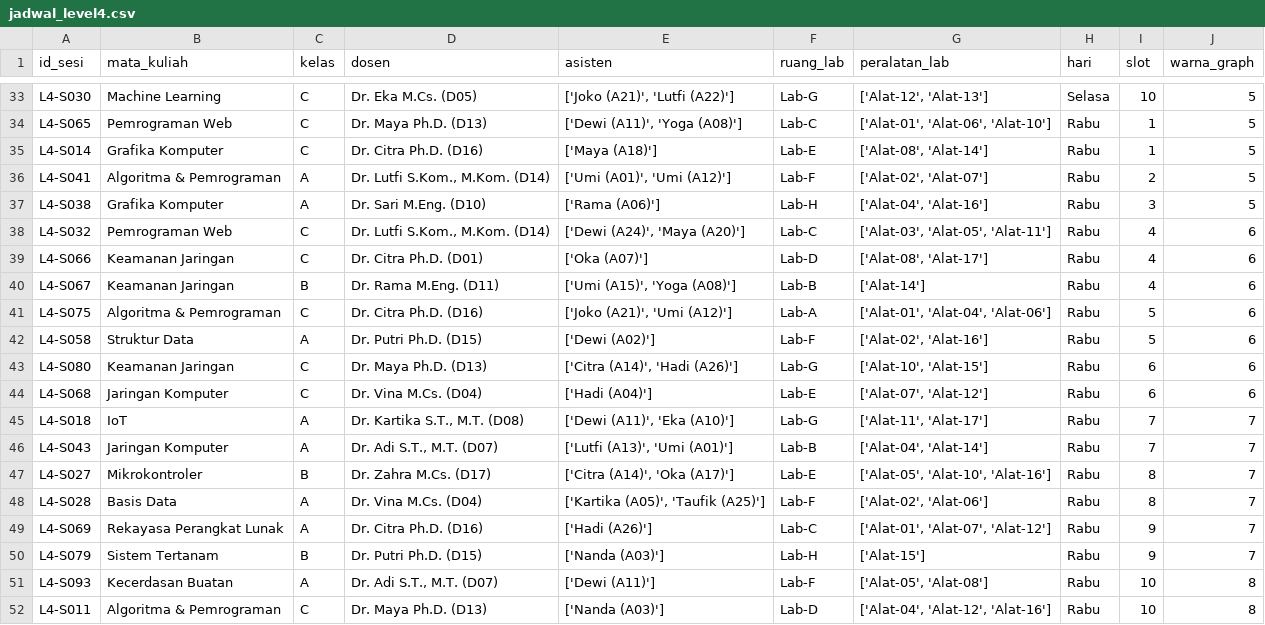
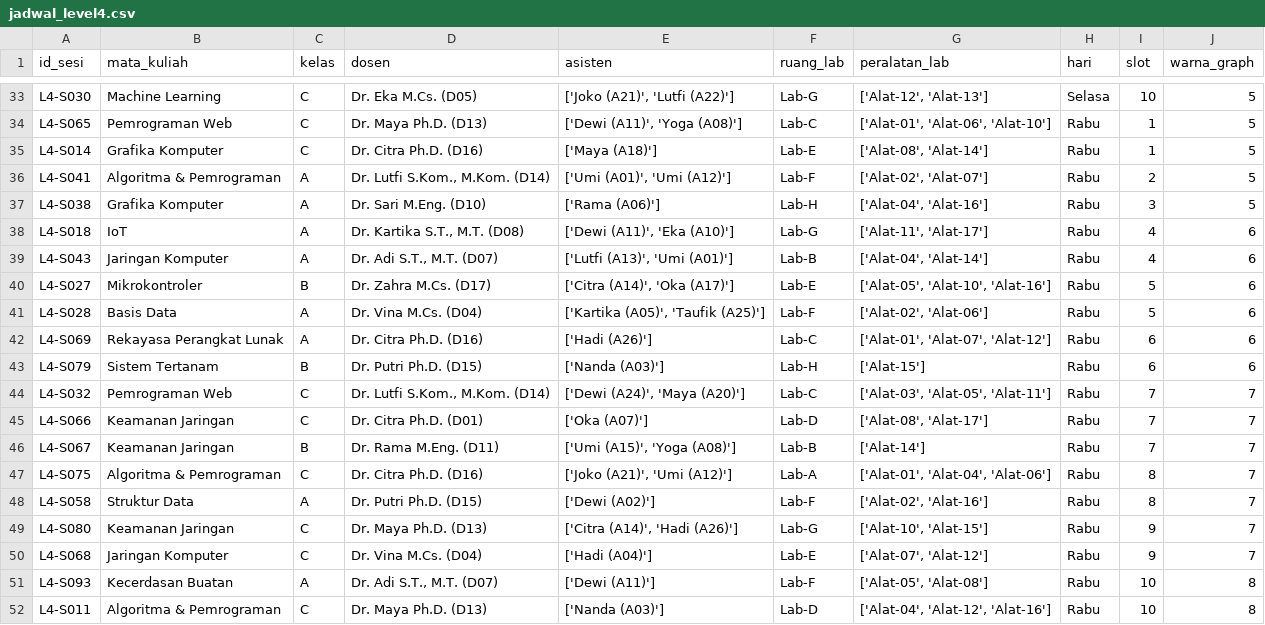
Before and after one commit to wirarama/coloring_graph_python, a CSV file: output/jadwal_level4.csv, drawn as a sheet; only a part is shown, gaps mark what is left out.

```diff
--- a/output/jadwal_level4.csv
+++ b/output/jadwal_level4.csv
@@ -37,15 +37,15 @@ L4-S041,Algoritma & Pemrograman,A,"Dr. Lutfi S.Kom., M.Kom. (D14)","['Umi (A01)'
 L4-S038,Grafika Komputer,A,Dr. Sari M.Eng. (D10),['Rama (A06)'],Lab-H,"['Alat-04', 'Alat-16']",Rabu,3,5
-L4-S032,Pemrograman Web,C,"Dr. Lutfi S.Kom., M.Kom. (D14)","['Dewi (A24)', 'Maya (A20)']",Lab-C,"['Alat-03', 'Alat-05', 'Alat-11']",Rabu,4,6
-L4-S066,Keamanan Jaringan,C,Dr. Citra Ph.D. (D01),['Oka (A07)'],Lab-D,"['Alat-08', 'Alat-17']",Rabu,4,6
-L4-S067,Keamanan Jaringan,B,Dr. Rama M.Eng. (D11),"['Umi (A15)', 'Yoga (A08)']",Lab-B,['Alat-14'],Rabu,4,6
-L4-S075,Algoritma & Pemrograman,C,Dr. Citra Ph.D. (D16),"['Joko (A21)', 'Umi (A12)']",Lab-A,"['Alat-01', 'Alat-04', 'Alat-06']",Rabu,5,6
-L4-S058,Struktur Data,A,Dr. Putri Ph.D. (D15),['Dewi (A02)'],Lab-F,"['Alat-02', 'Alat-16']",Rabu,5,6
-L4-S080,Keamanan Jaringan,C,Dr. Maya Ph.D. (D13),"['Citra (A14)', 'Hadi (A26)']",Lab-G,"['Alat-10', 'Alat-15']",Rabu,6,6
-L4-S068,Jaringan Komputer,C,Dr. Vina M.Cs. (D04),['Hadi (A04)'],Lab-E,"['Alat-07', 'Alat-12']",Rabu,6,6
-L4-S018,IoT,A,"Dr. Kartika S.T., M.T. (D08)","['Dewi (A11)', 'Eka (A10)']",Lab-G,"['Alat-11', 'Alat-17']",Rabu,7,7
-L4-S043,Jaringan Komputer,A,"Dr. Adi S.T., M.T. (D07)","['Lutfi (A13)', 'Umi (A01)']",Lab-B,"['Alat-04', 'Alat-14']",Rabu,7,7
-L4-S027,Mikrokontroler,B,Dr. Zahra M.Cs. (D17),"['Citra (A14)', 'Oka (A17)']",Lab-E,"['Alat-05', 'Alat-10', 'Alat-16']",Rabu,8,7
-L4-S028,Basis Data,A,Dr. Vina M.Cs. (D04),"['Kartika (A05)', 'Taufik (A25)']",Lab-F,"['Alat-02', 'Alat-06']",Rabu,8,7
-L4-S069,Rekayasa Perangkat Lunak,A,Dr. Citra Ph.D. (D16),['Hadi (A26)'],Lab-C,"['Alat-01', 'Alat-07', 'Alat-12']",Rabu,9,7
-L4-S079,Sistem Tertanam,B,Dr. Putri Ph.D. (D15),['Nanda (A03)'],Lab-H,['Alat-15'],Rabu,9,7
+L4-S018,IoT,A,"Dr. Kartika S.T., M.T. (D08)","['Dewi (A11)', 'Eka (A10)']",Lab-G,"['Alat-11', 'Alat-17']",Rabu,4,6
+L4-S043,Jaringan Komputer,A,"Dr. Adi S.T., M.T. (D07)","['Lutfi (A13)', 'Umi (A01)']",Lab-B,"['Alat-04', 'Alat-14']",Rabu,4,6
+L4-S027,Mikrokontroler,B,Dr. Zahra M.Cs. (D17),"['Citra (A14)', 'Oka (A17)']",Lab-E,"['Alat-05', 'Alat-10', 'Alat-16']",Rabu,5,6
+L4-S028,Basis Data,A,Dr. Vina M.Cs. (D04),"['Kartika (A05)', 'Taufik (A25)']",Lab-F,"['Alat-02', 'Alat-06']",Rabu,5,6
+L4-S069,Rekayasa Perangkat Lunak,A,Dr. Citra Ph.D. (D16),['Hadi (A26)'],Lab-C,"['Alat-01', 'Alat-07', 'Alat-12']",Rabu,6,6
+L4-S079,Sistem Tertanam,B,Dr. Putri Ph.D. (D15),['Nanda (A03)'],Lab-H,['Alat-15'],Rabu,6,6
+L4-S032,Pemrograman Web,C,"Dr. Lutfi S.Kom., M.Kom. (D14)","['Dewi (A24)', 'Maya (A20)']",Lab-C,"['Alat-03', 'Alat-05', 'Alat-11']",Rabu,7,7
+L4-S066,Keamanan Jaringan,C,Dr. Citra Ph.D. (D01),['Oka (A07)'],Lab-D,"['Alat-08', 'Alat-17']",Rabu,7,7
+L4-S067,Keamanan Jaringan,B,Dr. Rama M.Eng. (D11),"['Umi (A15)', 'Yoga (A08)']",Lab-B,['Alat-14'],Rabu,7,7
+L4-S075,Algoritma & Pemrograman,C,Dr. Citra Ph.D. (D16),"['Joko (A21)', 'Umi (A12)']",Lab-A,"['Alat-01', 'Alat-04', 'Alat-06']",Rabu,8,7
+L4-S058,Struktur Data,A,Dr. Putri Ph.D. (D15),['Dewi (A02)'],Lab-F,"['Alat-02', 'Alat-16']",Rabu,8,7
+L4-S080,Keamanan Jaringan,C,Dr. Maya Ph.D. (D13),"['Citra (A14)', 'Hadi (A26)']",Lab-G,"['Alat-10', 'Alat-15']",Rabu,9,7
+L4-S068,Jaringan Komputer,C,Dr. Vina M.Cs. (D04),['Hadi (A04)'],Lab-E,"['Alat-07', 'Alat-12']",Rabu,9,7
 L4-S093,Kecerdasan Buatan,A,"Dr. Adi S.T., M.T. (D07)",['Dewi (A11)'],Lab-F,"['Alat-05', 'Alat-08']",Rabu,10,8
```
Also changed, not shown: output/jadwal_level1.csv, output/jadwal_level2.csv, 23 other files.
